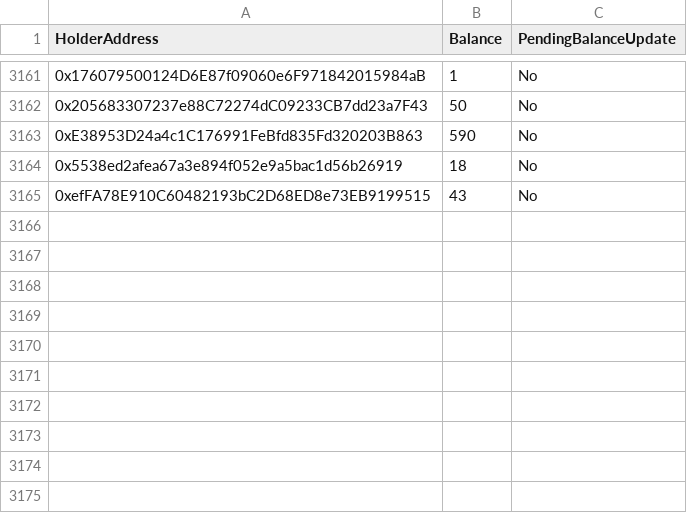
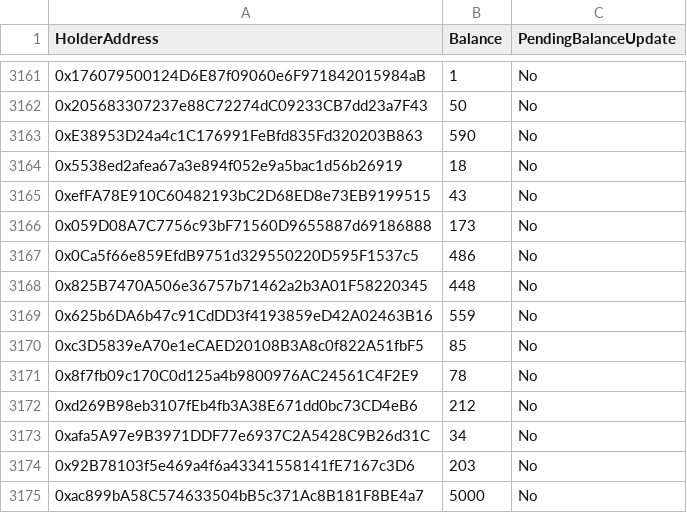
Before and after one commit to locus-finance/tokenomics, a CSV file: resources/csv/midasHoldersSnapshot.csv, drawn as a sheet; only a part is shown, gaps mark what is left out; the diff names each change by its address in the sheet, - before the commit and + after, or states it on an @@ line.

Commit message:
new midas claimers

```diff
--- a/resources/csv/midasHoldersSnapshot.csv
+++ b/resources/csv/midasHoldersSnapshot.csv
+row 3166: 0x059D08A7C7756c93bF71560D9655887d69186888 | 173 | No
+row 3167: 0x0Ca5f66e859EfdB9751d329550220D595F1537c5 | 486 | No
+row 3168: 0x825B7470A506e36757b71462a2b3A01F58220345 | 448 | No
+row 3169: 0x625b6DA6b47c91CdDD3f4193859eD42A02463B16 | 559 | No
+row 3170: 0xc3D5839eA70e1eCAED20108B3A8c0f822A51fbF5 | 85 | No
+row 3171: 0x8f7fb09c170C0d125a4b9800976AC24561C4F2E9 | 78 | No
+row 3172: 0xd269B98eb3107fEb4fb3A38E671dd0bc73CD4eB6 | 212 | No
+row 3173: 0xafa5A97e9B3971DDF77e6937C2A5428C9B26d31C | 34 | No
+row 3174: 0x92B78103f5e469a4f6a43341558141fE7167c3D6 | 203 | No
+row 3175: 0xac899bA58C574633504bB5c371Ac8B181F8BE4a7 | 5000 | No
```
